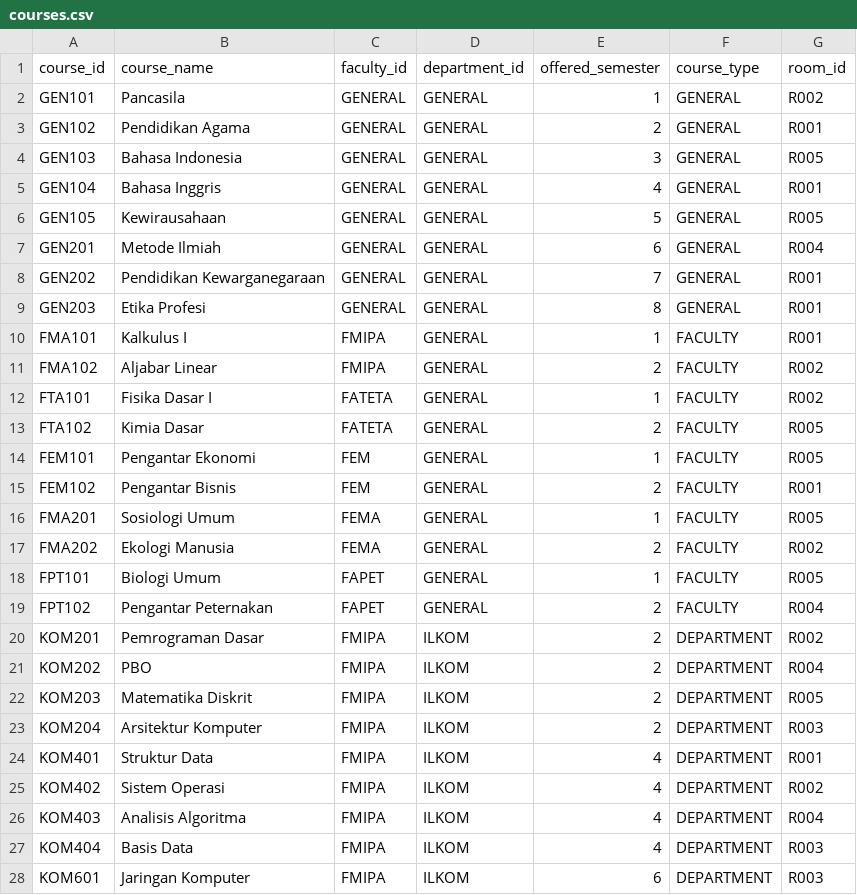
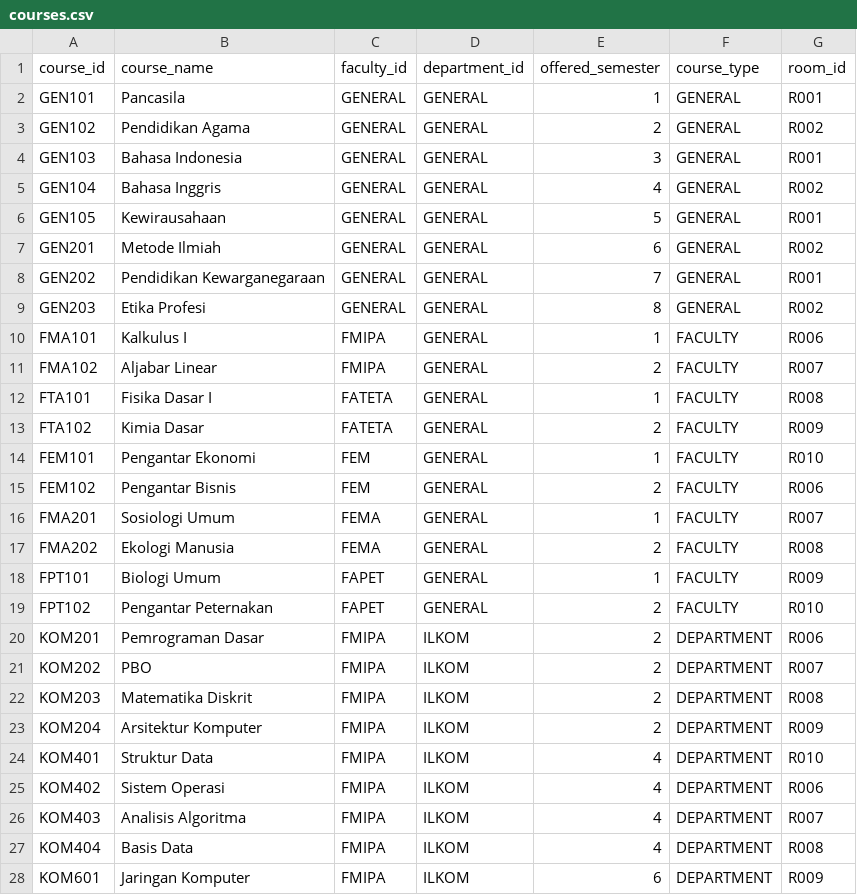
Before and after one commit to HusniAbdillah/exam-timetabling-ga, a CSV file: data/courses.csv, drawn as a sheet; only a part is shown; the diff covers the shown part only.

```diff
--- a/data/courses.csv
+++ b/data/courses.csv
@@ -1,28 +1,28 @@
 course_id,course_name,faculty_id,department_id,offered_semester,course_type,room_id
-GEN101,Pancasila,GENERAL,GENERAL,1,GENERAL,R002
-GEN102,Pendidikan Agama,GENERAL,GENERAL,2,GENERAL,R001
-GEN103,Bahasa Indonesia,GENERAL,GENERAL,3,GENERAL,R005
-GEN104,Bahasa Inggris,GENERAL,GENERAL,4,GENERAL,R001
-GEN105,Kewirausahaan,GENERAL,GENERAL,5,GENERAL,R005
-GEN201,Metode Ilmiah,GENERAL,GENERAL,6,GENERAL,R004
+GEN101,Pancasila,GENERAL,GENERAL,1,GENERAL,R001
+GEN102,Pendidikan Agama,GENERAL,GENERAL,2,GENERAL,R002
+GEN103,Bahasa Indonesia,GENERAL,GENERAL,3,GENERAL,R001
+GEN104,Bahasa Inggris,GENERAL,GENERAL,4,GENERAL,R002
+GEN105,Kewirausahaan,GENERAL,GENERAL,5,GENERAL,R001
+GEN201,Metode Ilmiah,GENERAL,GENERAL,6,GENERAL,R002
 GEN202,Pendidikan Kewarganegaraan,GENERAL,GENERAL,7,GENERAL,R001
-GEN203,Etika Profesi,GENERAL,GENERAL,8,GENERAL,R001
-FMA101,Kalkulus I,FMIPA,GENERAL,1,FACULTY,R001
-FMA102,Aljabar Linear,FMIPA,GENERAL,2,FACULTY,R002
-FTA101,Fisika Dasar I,FATETA,GENERAL,1,FACULTY,R002
-FTA102,Kimia Dasar,FATETA,GENERAL,2,FACULTY,R005
-FEM101,Pengantar Ekonomi,FEM,GENERAL,1,FACULTY,R005
-FEM102,Pengantar Bisnis,FEM,GENERAL,2,FACULTY,R001
-FMA201,Sosiologi Umum,FEMA,GENERAL,1,FACULTY,R005
-FMA202,Ekologi Manusia,FEMA,GENERAL,2,FACULTY,R002
-FPT101,Biologi Umum,FAPET,GENERAL,1,FACULTY,R005
-FPT102,Pengantar Peternakan,FAPET,GENERAL,2,FACULTY,R004
-KOM201,Pemrograman Dasar,FMIPA,ILKOM,2,DEPARTMENT,R002
-KOM202,PBO,FMIPA,ILKOM,2,DEPARTMENT,R004
-KOM203,Matematika Diskrit,FMIPA,ILKOM,2,DEPARTMENT,R005
-KOM204,Arsitektur Komputer,FMIPA,ILKOM,2,DEPARTMENT,R003
-KOM401,Struktur Data,FMIPA,ILKOM,4,DEPARTMENT,R001
-KOM402,Sistem Operasi,FMIPA,ILKOM,4,DEPARTMENT,R002
-KOM403,Analisis Algoritma,FMIPA,ILKOM,4,DEPARTMENT,R004
-KOM404,Basis Data,FMIPA,ILKOM,4,DEPARTMENT,R003
-KOM601,Jaringan Komputer,FMIPA,ILKOM,6,DEPARTMENT,R003
+GEN203,Etika Profesi,GENERAL,GENERAL,8,GENERAL,R002
+FMA101,Kalkulus I,FMIPA,GENERAL,1,FACULTY,R006
+FMA102,Aljabar Linear,FMIPA,GENERAL,2,FACULTY,R007
+FTA101,Fisika Dasar I,FATETA,GENERAL,1,FACULTY,R008
+FTA102,Kimia Dasar,FATETA,GENERAL,2,FACULTY,R009
+FEM101,Pengantar Ekonomi,FEM,GENERAL,1,FACULTY,R010
+FEM102,Pengantar Bisnis,FEM,GENERAL,2,FACULTY,R006
+FMA201,Sosiologi Umum,FEMA,GENERAL,1,FACULTY,R007
+FMA202,Ekologi Manusia,FEMA,GENERAL,2,FACULTY,R008
+FPT101,Biologi Umum,FAPET,GENERAL,1,FACULTY,R009
+FPT102,Pengantar Peternakan,FAPET,GENERAL,2,FACULTY,R010
+KOM201,Pemrograman Dasar,FMIPA,ILKOM,2,DEPARTMENT,R006
+KOM202,PBO,FMIPA,ILKOM,2,DEPARTMENT,R007
+KOM203,Matematika Diskrit,FMIPA,ILKOM,2,DEPARTMENT,R008
+KOM204,Arsitektur Komputer,FMIPA,ILKOM,2,DEPARTMENT,R009
+KOM401,Struktur Data,FMIPA,ILKOM,4,DEPARTMENT,R010
+KOM402,Sistem Operasi,FMIPA,ILKOM,4,DEPARTMENT,R006
+KOM403,Analisis Algoritma,FMIPA,ILKOM,4,DEPARTMENT,R007
+KOM404,Basis Data,FMIPA,ILKOM,4,DEPARTMENT,R008
+KOM601,Jaringan Komputer,FMIPA,ILKOM,6,DEPARTMENT,R009
```
Also changed, not shown: 123 edited cells elsewhere in this file, data/enrollment.csv, outputs/fitness_history.csv, 4 other files.
